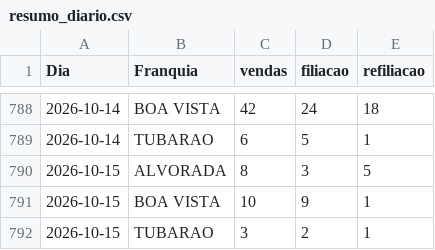
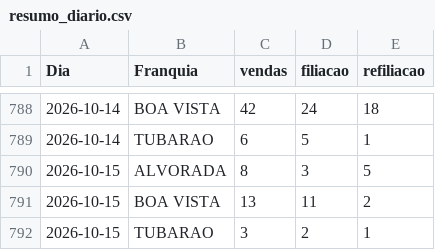
Before and after one commit to matheussouza28/dashboard-vendas-alvorada, a CSV file: data/resumo_diario.csv, drawn as a sheet; only a part is shown, gaps mark what is left out.

```diff
--- a/data/resumo_diario.csv
+++ b/data/resumo_diario.csv
@@ -790,3 +790,3 @@ Dia,Franquia,vendas,filiacao,refiliacao
 2026-10-15,ALVORADA,8,3,5
-2026-10-15,BOA VISTA,10,9,1
+2026-10-15,BOA VISTA,13,11,2
 2026-10-15,TUBARAO,3,2,1
```
Also changed, not shown: data/por_vendedor.csv, 10 other files.
